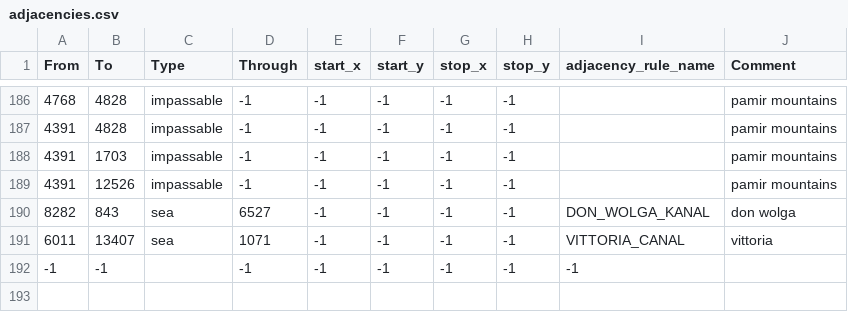
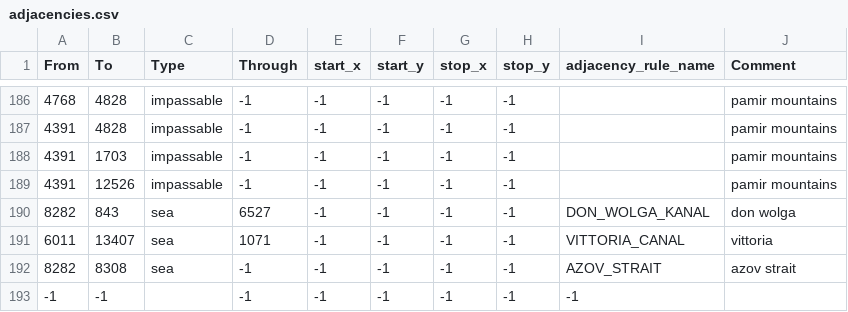
Before and after one commit to omosley/DMMDEV, a CSV file: map/adjacencies.csv, drawn as a sheet; only a part is shown, gaps mark what is left out; the diff names each change by its address in the sheet, - before the commit and + after, or states it on an @@ line.

```diff
--- a/map/adjacencies.csv
+++ b/map/adjacencies.csv
+row 192: 8282 | 8308 | sea | -1 | -1 | -1 | -1 | -1 | AZOV_STRAIT | azov strait
```
Also changed, not shown: 2 other files.
